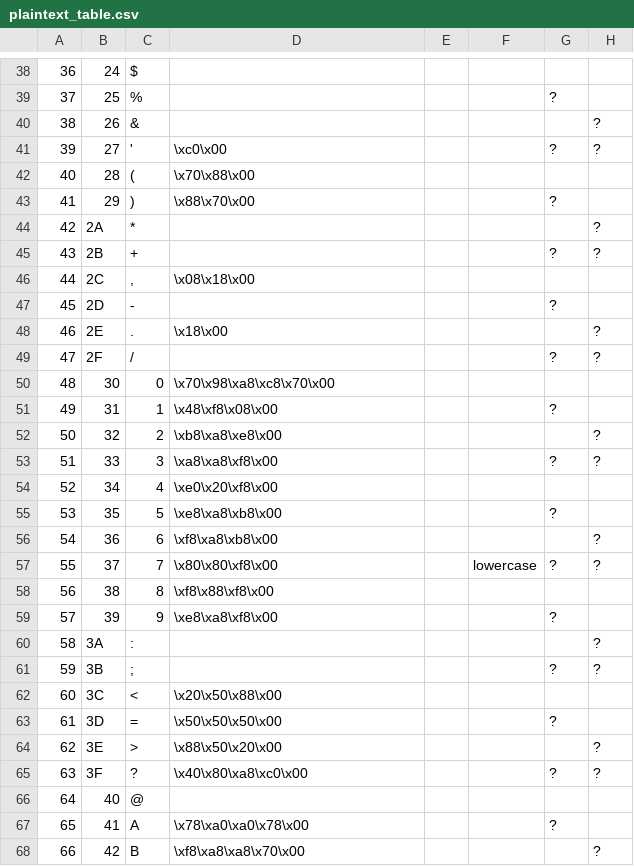
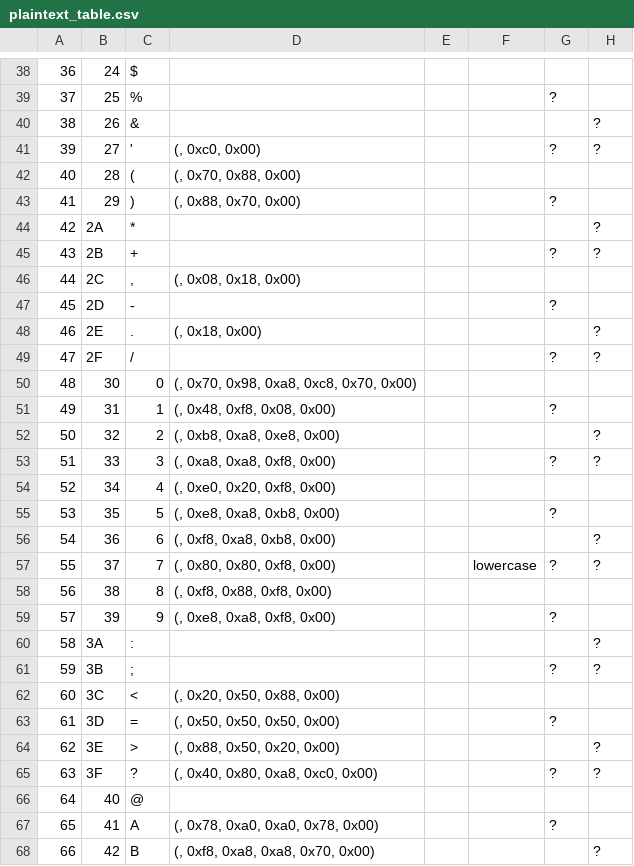
Before and after one commit to Hack42/Punchconverter, a CSV file: plaintext_table.csv, drawn as a sheet; only a part is shown, gaps mark what is left out; the diff covers the shown part only; the diff names each change by its address in the sheet, - before the commit and + after, or states it on an @@ line.

```diff
--- a/plaintext_table.csv
+++ b/plaintext_table.csv
-D41: \xc0\x00
+D41: (, 0xc0, 0x00)
-D42: \x70\x88\x00
+D42: (, 0x70, 0x88, 0x00)
-D43: \x88\x70\x00
+D43: (, 0x88, 0x70, 0x00)
-D46: \x08\x18\x00
+D46: (, 0x08, 0x18, 0x00)
-D48: \x18\x00
+D48: (, 0x18, 0x00)
-D50: \x70\x98\xa8\xc8\x70\x00
+D50: (, 0x70, 0x98, 0xa8, 0xc8, 0x70, 0x00)
-D51: \x48\xf8\x08\x00
+D51: (, 0x48, 0xf8, 0x08, 0x00)
-D52: \xb8\xa8\xe8\x00
+D52: (, 0xb8, 0xa8, 0xe8, 0x00)
-D53: \xa8\xa8\xf8\x00
+D53: (, 0xa8, 0xa8, 0xf8, 0x00)
-D54: \xe0\x20\xf8\x00
+D54: (, 0xe0, 0x20, 0xf8, 0x00)
-D55: \xe8\xa8\xb8\x00
+D55: (, 0xe8, 0xa8, 0xb8, 0x00)
-D56: \xf8\xa8\xb8\x00
+D56: (, 0xf8, 0xa8, 0xb8, 0x00)
-D57: \x80\x80\xf8\x00
+D57: (, 0x80, 0x80, 0xf8, 0x00)
-D58: \xf8\x88\xf8\x00
+D58: (, 0xf8, 0x88, 0xf8, 0x00)
-D59: \xe8\xa8\xf8\x00
+D59: (, 0xe8, 0xa8, 0xf8, 0x00)
-D62: \x20\x50\x88\x00
+D62: (, 0x20, 0x50, 0x88, 0x00)
-D63: \x50\x50\x50\x00
+D63: (, 0x50, 0x50, 0x50, 0x00)
-D64: \x88\x50\x20\x00
+D64: (, 0x88, 0x50, 0x20, 0x00)
-D65: \x40\x80\xa8\xc0\x00
+D65: (, 0x40, 0x80, 0xa8, 0xc0, 0x00)
-D67: \x78\xa0\xa0\x78\x00
+D67: (, 0x78, 0xa0, 0xa0, 0x78, 0x00)
-D68: \xf8\xa8\xa8\x70\x00
+D68: (, 0xf8, 0xa8, 0xa8, 0x70, 0x00)
```
Also changed, not shown: 56 edited cells elsewhere in this file, 2 other files.
